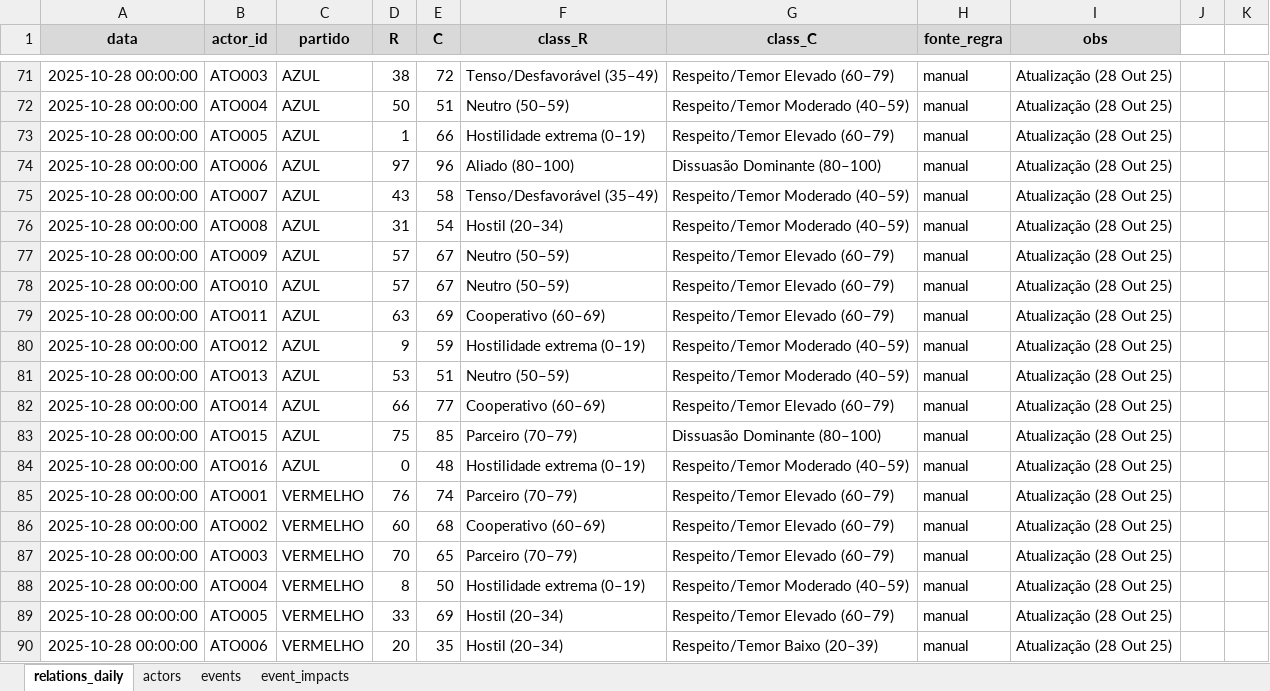
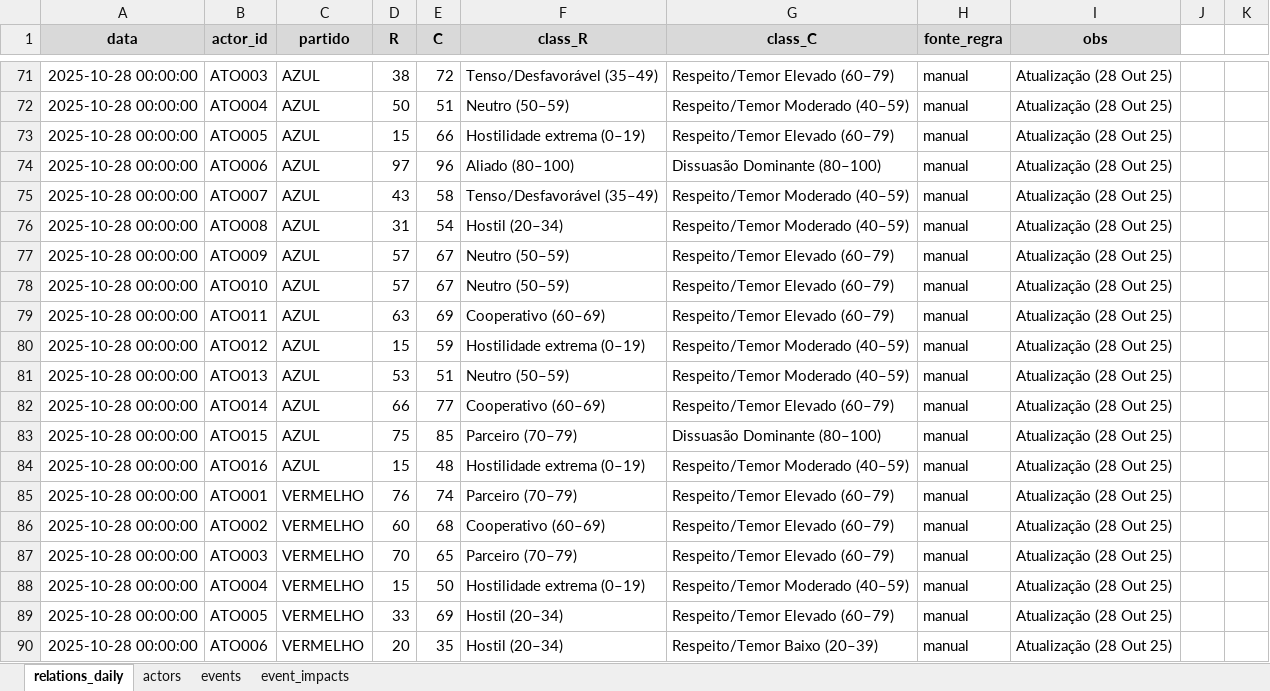
Before and after one commit to srestevam/Dashboard-AZUVER-streamlit, an Excel workbook: AZUVER_dashboard_data_2.xlsx, sheet relations_daily, drawn as a sheet; only a part is shown, gaps mark what is left out; values as stored, in another font and other column widths than the file's, no borders; table styles not drawn; the diff names each change by its address in the sheet, - before the commit and + after, or states it on an @@ line.

Commit message:
atz planilha

```diff
--- a/AZUVER_dashboard_data_2.xlsx (sheet relations_daily)
+++ b/AZUVER_dashboard_data_2.xlsx (sheet relations_daily)
-D73 (R): 1
+D73 (R): 15
-D80 (R): 9
+D80 (R): 15
-D84 (R): 0
+D84 (R): 15
-D88 (R): 8
+D88 (R): 15
```
